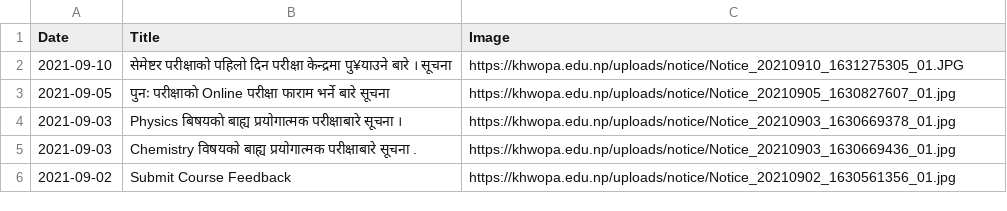
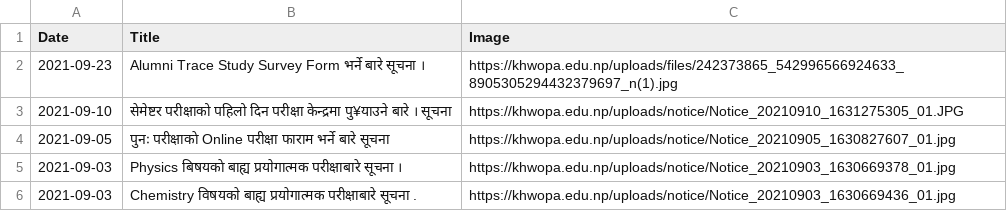
Before and after one commit to LaxmanMaharjan/Notice_Notifier, a CSV file: Notice_Infos.csv, drawn as a sheet; only a part is shown; the shorter side is filled out with more unchanged rows; the diff names each change by its address in the sheet, - before the commit and + after, or states it on an @@ line.

Commit message:
Adding New Notices

```diff
--- a/Notice_Infos.csv
+++ b/Notice_Infos.csv
+row 2: 2021-09-23 | Alumni Trace Study Survey Form भर्ने बारे सूचना । | https://khwopa.edu.np/uploads/files/242373865_542996566924633_8905305294432379697_n(1).jpg
```
